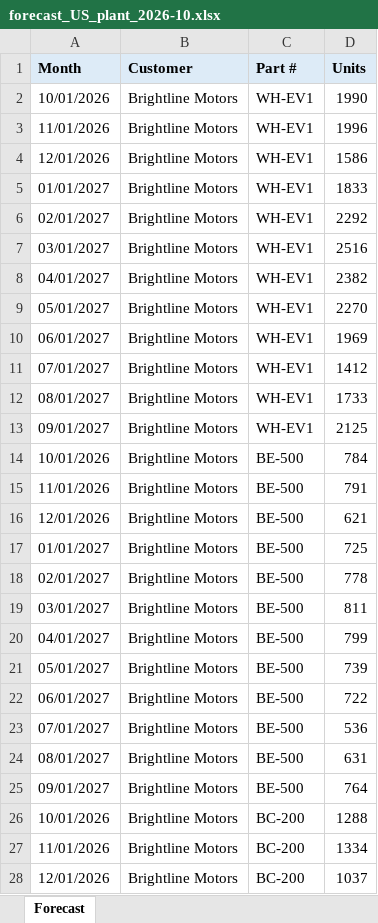
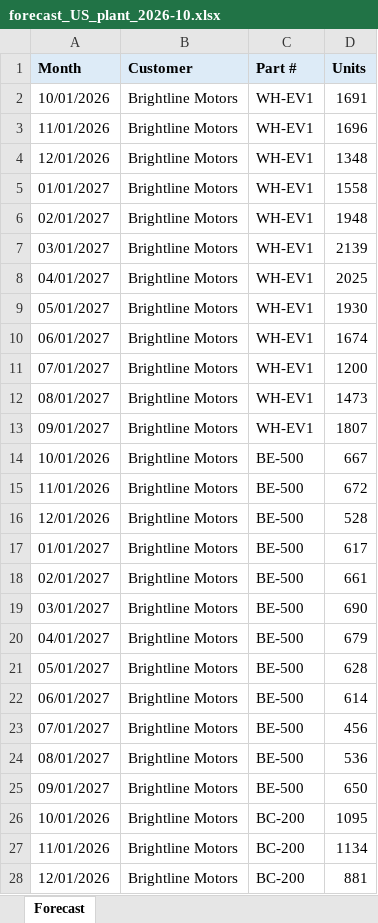
Before and after one commit to HarshiAJ/MongoDBHack, an Excel workbook: data/raw/sales/forecast_US_plant_2026-10.xlsx, sheet Forecast, drawn as a sheet; only a part is shown; values as stored, in another font and other column widths than the file's, no borders; the diff covers the shown part only; the diff names each change by its address in the sheet, - before the commit and + after, or states it on an @@ line.

```diff
--- a/data/raw/sales/forecast_US_plant_2026-10.xlsx (sheet Forecast)
+++ b/data/raw/sales/forecast_US_plant_2026-10.xlsx (sheet Forecast)
-D2 (Units): 1990
+D2 (Units): 1691
-D3 (Units): 1996
+D3 (Units): 1696
-D4 (Units): 1586
+D4 (Units): 1348
-D5 (Units): 1833
+D5 (Units): 1558
-D6 (Units): 2292
+D6 (Units): 1948
-D7 (Units): 2516
+D7 (Units): 2139
-D8 (Units): 2382
+D8 (Units): 2025
-D9 (Units): 2270
+D9 (Units): 1930
-D10 (Units): 1969
+D10 (Units): 1674
-D11 (Units): 1412
+D11 (Units): 1200
-D12 (Units): 1733
+D12 (Units): 1473
-D13 (Units): 2125
+D13 (Units): 1807
-D14 (Units): 784
+D14 (Units): 667
-D15 (Units): 791
+D15 (Units): 672
-D16 (Units): 621
+D16 (Units): 528
-D17 (Units): 725
+D17 (Units): 617
-D18 (Units): 778
+D18 (Units): 661
-D19 (Units): 811
+D19 (Units): 690
-D20 (Units): 799
+D20 (Units): 679
-D21 (Units): 739
+D21 (Units): 628
-D22 (Units): 722
+D22 (Units): 614
-D23 (Units): 536
+D23 (Units): 456
-D24 (Units): 631
+D24 (Units): 536
-D25 (Units): 764
+D25 (Units): 650
-D26 (Units): 1288
+D26 (Units): 1095
-D27 (Units): 1334
+D27 (Units): 1134
-D28 (Units): 1037
+D28 (Units): 881
```
Also changed, not shown: 9 edited cells elsewhere in this sheet, data/raw/bom/bom_export_v7.xlsx, data/raw/excel_inputs/yield_factors_2026.xlsx, 36 other files.
